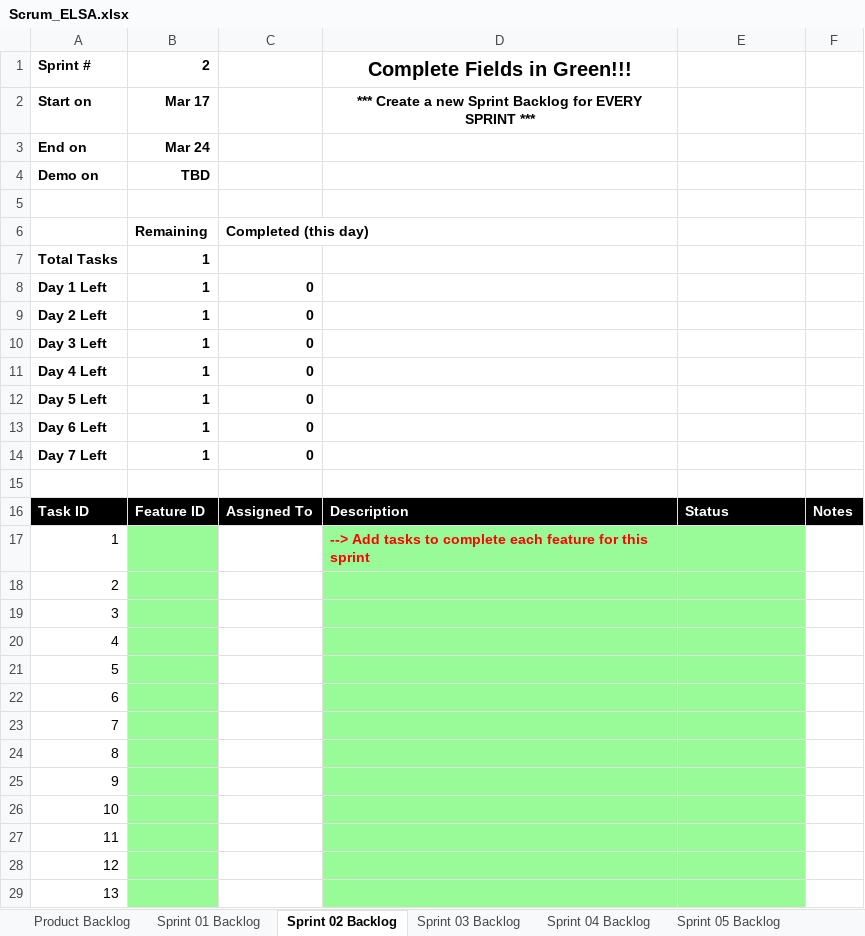
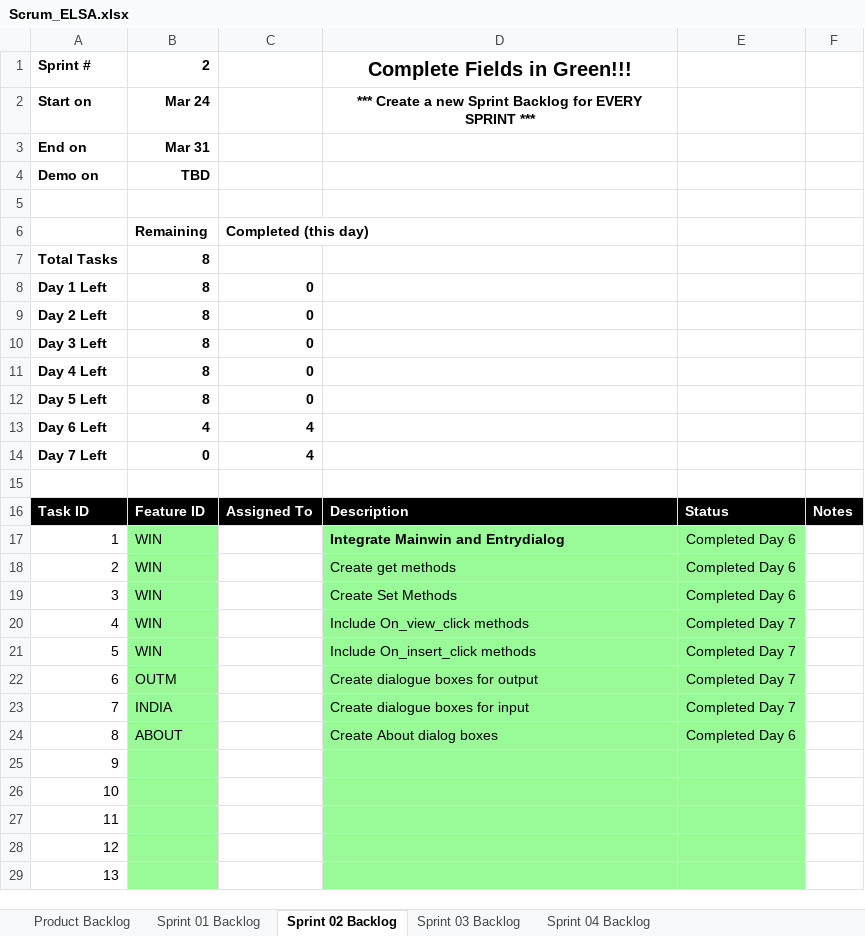
Before and after one commit to Ahmed-Malabi/Advanced-Computer-Science, an Excel workbook: elsa/doc/Scrum_ELSA.xlsx, sheet Sprint 02 Backlog, drawn as a sheet; only a part is shown; values as stored, in another font and other column widths than the file's, no borders; charts and pictures not drawn; the diff names each change by its address in the sheet, - before the commit and + after, or states it on an @@ line.

```diff
--- a/elsa/doc/Scrum_ELSA.xlsx (sheet Sprint 02 Backlog)
+++ b/elsa/doc/Scrum_ELSA.xlsx (sheet Sprint 02 Backlog)
-sheet tab: Sprint 05 Backlog
-B2: Mar 17
+B2: Mar 24
-B3: Mar 24
+B3: Mar 31
-B7:B12: 1
+B7:B12: 8
-B13: 1
+B13: 4
-C13:C14: 0
+C13:C14: 4
-B14: 1
+B14: 0
-B17:B21: (empty)
+B17:B21: WIN
-D17: --> Add tasks to complete each feature for this sprint
+D17: Integrate Mainwin and Entrydialog
-D17 text colour: #FF0000
+D17 text colour: black
-E17:E19: (empty)
+E17:E19: Completed Day 6
-D18: (empty)
+D18: Create get methods
-D19: (empty)
+D19: Create Set Methods
-D20: (empty)
+D20: Include On_view_click methods
-E20:E23: (empty)
+E20:E23: Completed Day 7
-D21: (empty)
+D21: Include On_insert_click methods
-B22: (empty)
+B22: OUTM
-D22: (empty)
+D22: Create dialogue boxes for output
-B23: (empty)
+B23: INDIA
-D23: (empty)
+D23: Create dialogue boxes for input
-B24: (empty)
+B24: ABOUT
-D24: (empty)
+D24: Create About dialog boxes
-E24: (empty)
+E24: Completed Day 6
```
Also changed, not shown: sheet Product Backlog, sheet Sprint 01 Backlog, sheet Sprint 04 Backlog, sheet Sprint 03 Backlog, formulas that keep their value, charts or pictures.
